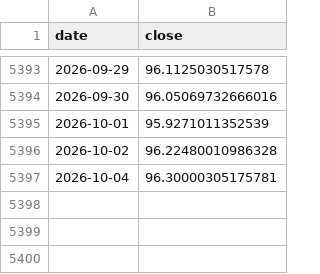
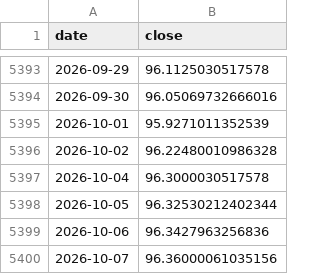
Before and after one commit to Harshadapadma/market-data, a CSV file: data/live/indices/USDINR_X.csv, drawn as a sheet; only a part is shown, gaps mark what is left out.

```diff
--- a/data/live/indices/USDINR_X.csv
+++ b/data/live/indices/USDINR_X.csv
@@ -5396,2 +5396,5 @@ date,close
 2026-10-02,96.22480010986328
-2026-10-04,96.30000305175781
+2026-10-04,96.3000030517578
+2026-10-05,96.32530212402344
+2026-10-06,96.3427963256836
+2026-10-07,96.36000061035156
```
Also changed, not shown: data/live/indices/CL_F.csv, data/live/indices/GC_F.csv, 12 other files.
